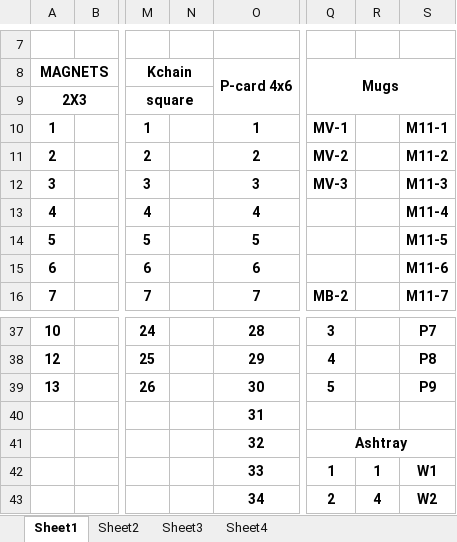
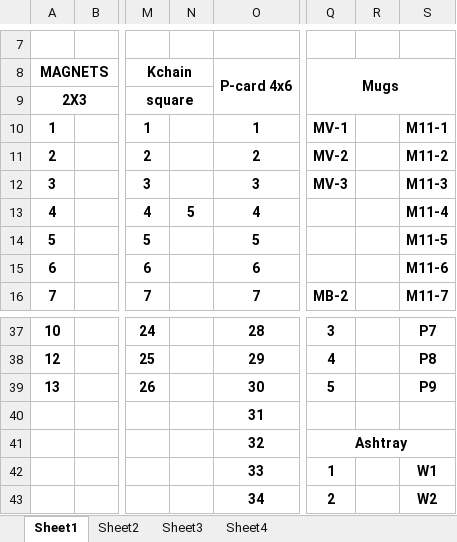
Before and after one commit to fivestarsouvenirs5/Five-Star-Souvenir-App, an Excel workbook: order_forms/current_order_ny.xlsx, sheet Sheet1, drawn as a sheet; only a part is shown, gaps mark what is left out; values as stored, in another font and other column widths than the file's, no borders; the diff names each change by its address in the sheet, - before the commit and + after, or states it on an @@ line.

```diff
--- a/order_forms/current_order_ny.xlsx (sheet Sheet1)
+++ b/order_forms/current_order_ny.xlsx (sheet Sheet1)
-N13: (empty)
+N13: 5
-R42: 1
+R42: (empty)
-R43: 4
+R43: (empty)
```
Also changed, not shown: order_forms/current_order_nj.xlsx, 6 other files.
